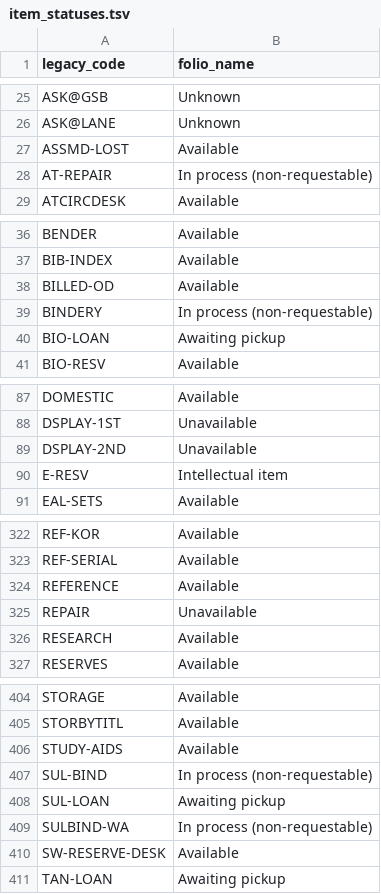
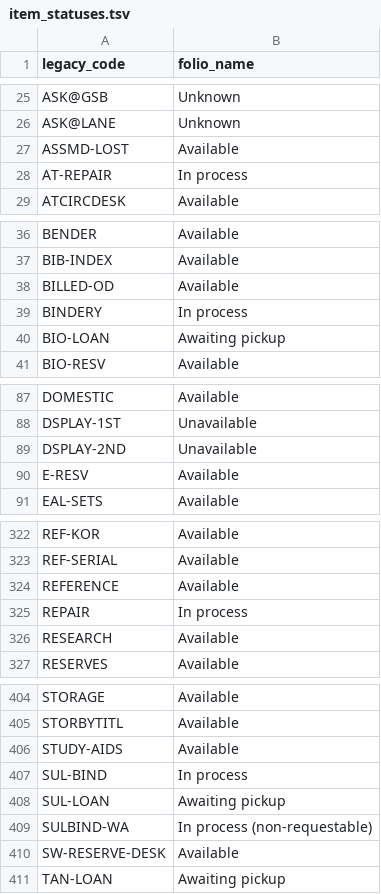
Before and after one commit to sul-dlss/folio_migration, a TSV file: mapping_files/item_statuses.tsv, drawn as a sheet; only a part is shown, gaps mark what is left out; the diff covers the shown part only.

Commit message:
Updates item status for selected legacy codes

```diff
--- a/mapping_files/item_statuses.tsv
+++ b/mapping_files/item_statuses.tsv
@@ -27,3 +27,3 @@ ASK@LANE	Unknown
 ASSMD-LOST	Available
-AT-REPAIR	In process (non-requestable)
+AT-REPAIR	In process
 ATCIRCDESK	Available
@@ -38,3 +38,3 @@ BIB-INDEX	Available
 BILLED-OD	Available
-BINDERY	In process (non-requestable)
+BINDERY	In process
 BIO-LOAN	Awaiting pickup
@@ -89,3 +89,3 @@ DSPLAY-1ST	Unavailable
 DSPLAY-2ND	Unavailable
-E-RESV	Intellectual item
+E-RESV	Available
 EAL-SETS	Available
@@ -324,3 +324,3 @@ REF-SERIAL	Available
 REFERENCE	Available
-REPAIR	Unavailable
+REPAIR	In process
 RESEARCH	Available
@@ -406,3 +406,3 @@ STORBYTITL	Available
 STUDY-AIDS	Available
-SUL-BIND	In process (non-requestable)
+SUL-BIND	In process
 SUL-LOAN	Awaiting pickup
```
Also changed, not shown: 1 edited cell elsewhere in this file.
